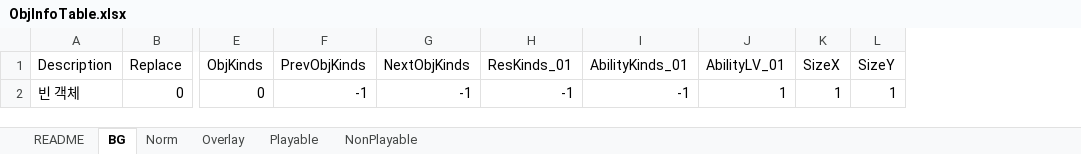
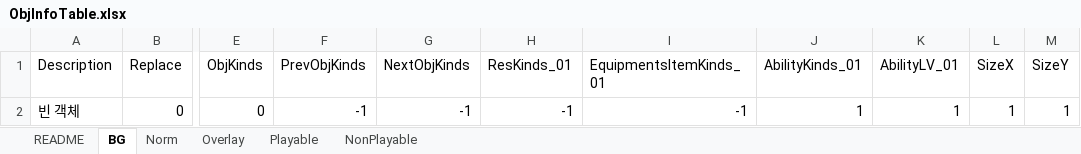
Before and after one commit to devmodle/0300000001.module_unitypackages, an Excel workbook: Templates/Tables/ObjInfo/ObjInfoTable.xlsx, sheet BG, drawn as a sheet; only a part is shown, gaps mark what is left out; values as stored, in another font and other column widths than the file's, no borders; charts and pictures not drawn; addresses are those after the commit; the diff names each change by its address in the sheet, - before the commit and + after, or states it on an @@ line.

```diff
--- a/Templates/Tables/ObjInfo/ObjInfoTable.xlsx (sheet BG)
+++ b/Templates/Tables/ObjInfo/ObjInfoTable.xlsx (sheet BG)
+column I (EquipmentsItemKinds_01), row 2: -1
-J2 (AbilityKinds_01): -1
+J2 (AbilityKinds_01): 1
```
Also changed, not shown: sheet Overlay, sheet NonPlayable, sheet Norm, sheet Playable, Templates/Tables/EpisodeInfo/EpisodeInfoTable.xlsx, Templates/Tables/FXInfo/FXInfoTable.xlsx, 17 other files.
